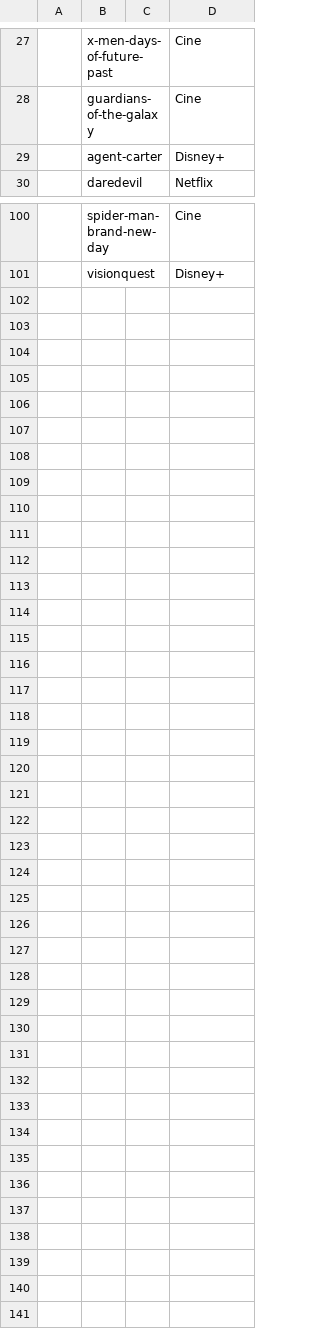
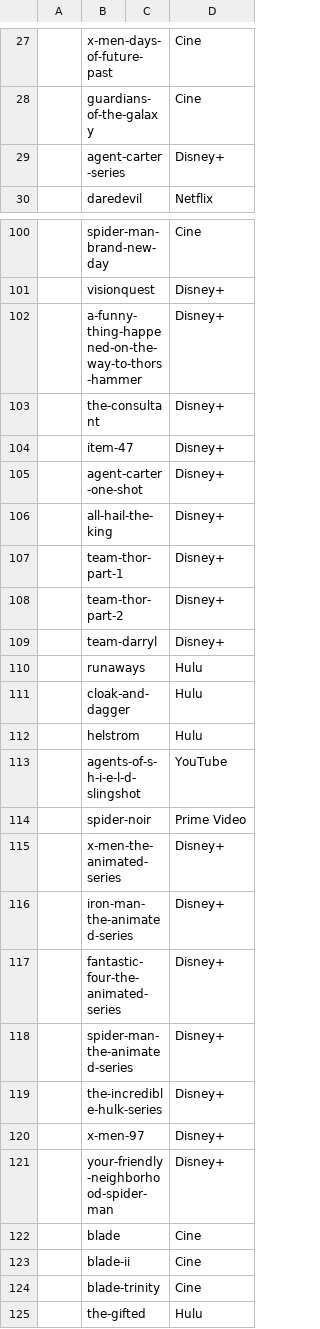
Before and after one commit to MatiasSolisSchneeberger/proyecto-fin-modulo, a CSV file: docs/csv/title_platforms.csv, drawn as a sheet; only a part is shown, gaps mark what is left out.

```diff
--- a/docs/csv/title_platforms.csv
+++ b/docs/csv/title_platforms.csv
@@ -28,3 +28,3 @@
 ,guardians-of-the-galaxy,,Cine
-,agent-carter,,Disney+
+,agent-carter-series,,Disney+
 ,daredevil,,Netflix
@@ -101 +101,25 @@
 ,visionquest,,Disney+
+,a-funny-thing-happened-on-the-way-to-thors-hammer,,Disney+
+,the-consultant,,Disney+
+,item-47,,Disney+
+,agent-carter-one-shot,,Disney+
+,all-hail-the-king,,Disney+
+,team-thor-part-1,,Disney+
+,team-thor-part-2,,Disney+
+,team-darryl,,Disney+
+,runaways,,Hulu
+,cloak-and-dagger,,Hulu
+,helstrom,,Hulu
+,agents-of-s-h-i-e-l-d-slingshot,,YouTube
+,spider-noir,,Prime Video
+,x-men-the-animated-series,,Disney+
+,iron-man-the-animated-series,,Disney+
+,fantastic-four-the-animated-series,,Disney+
+,spider-man-the-animated-series,,Disney+
+,the-incredible-hulk-series,,Disney+
+,x-men-97,,Disney+
+,your-friendly-neighborhood-spider-man,,Disney+
+,blade,,Cine
+,blade-ii,,Cine
+,blade-trinity,,Cine
+,the-gifted,,Hulu
```
Also changed, not shown: docs/csv/production_studios.csv, docs/csv/title_production_studios.csv, 7 other files.
